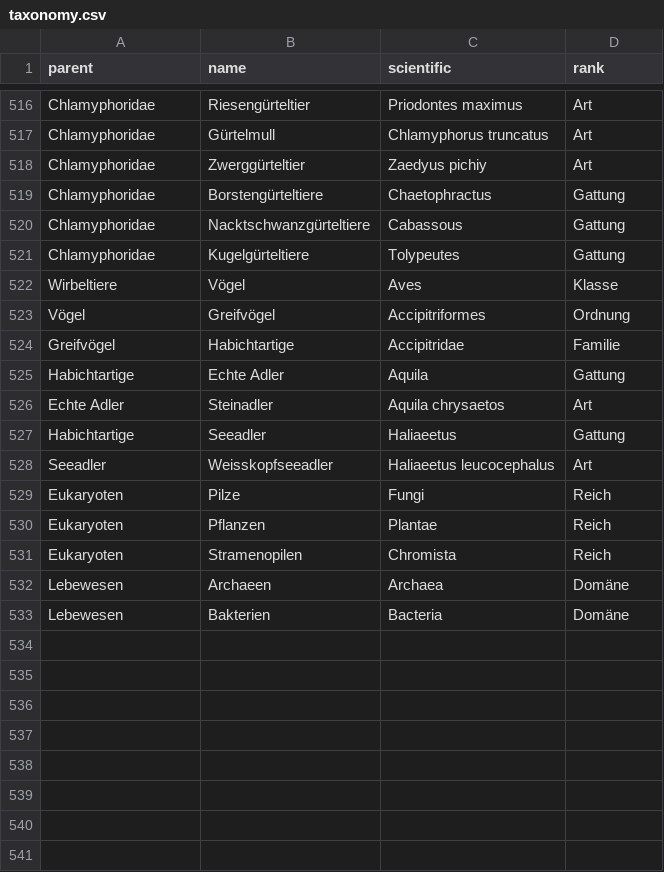
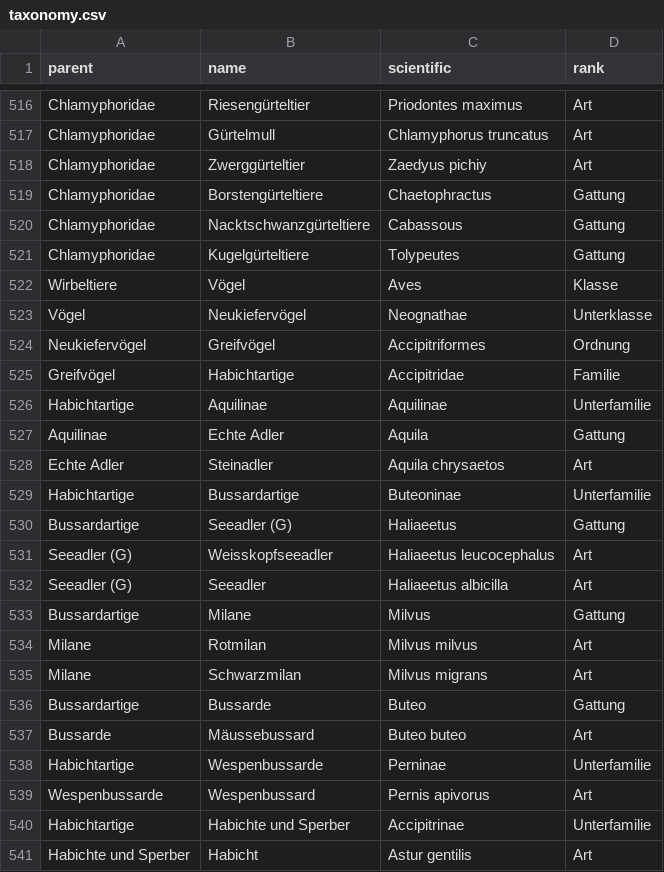
Before and after one commit to stibu81/taxonomyData, a CSV file: taxonomy.csv, drawn as a sheet; only a part is shown, gaps mark what is left out; the shorter side is filled out with more unchanged rows; the diff covers the shown part only.

Commit message:
add accipitriformes

```diff
--- a/taxonomy.csv
+++ b/taxonomy.csv
@@ -522,7 +522,20 @@ Chlamyphoridae,Kugelgürteltiere,Tolypeutes,Gattung
 Wirbeltiere,Vögel,Aves,Klasse
-Vögel,Greifvögel,Accipitriformes,Ordnung
+Vögel,Neukiefervögel,Neognathae,Unterklasse
+Neukiefervögel,Greifvögel,Accipitriformes,Ordnung
 Greifvögel,Habichtartige,Accipitridae,Familie
-Habichtartige,Echte Adler,Aquila,Gattung
+Habichtartige,Aquilinae,Aquilinae,Unterfamilie
+Aquilinae,Echte Adler,Aquila,Gattung
 Echte Adler,Steinadler,Aquila chrysaetos,Art
-Habichtartige,Seeadler,Haliaeetus,Gattung
-Seeadler,Weisskopfseeadler,Haliaeetus leucocephalus,Art
+Habichtartige,Bussardartige,Buteoninae,Unterfamilie
+Bussardartige,Seeadler (G),Haliaeetus,Gattung
+Seeadler (G),Weisskopfseeadler,Haliaeetus leucocephalus,Art
+Seeadler (G),Seeadler,Haliaeetus albicilla,Art
+Bussardartige,Milane,Milvus,Gattung
+Milane,Rotmilan,Milvus milvus,Art
+Milane,Schwarzmilan,Milvus migrans,Art
+Bussardartige,Bussarde,Buteo,Gattung
+Bussarde,Mäussebussard,Buteo buteo,Art
+Habichtartige,Wespenbussarde,Perninae,Unterfamilie
+Wespenbussarde,Wespenbussard,Pernis apivorus,Art
+Habichtartige,Habichte und Sperber,Accipitrinae,Unterfamilie
+Habichte und Sperber,Habicht,Astur gentilis,Art
```
Also changed, not shown: 17 added rows elsewhere in this file.
